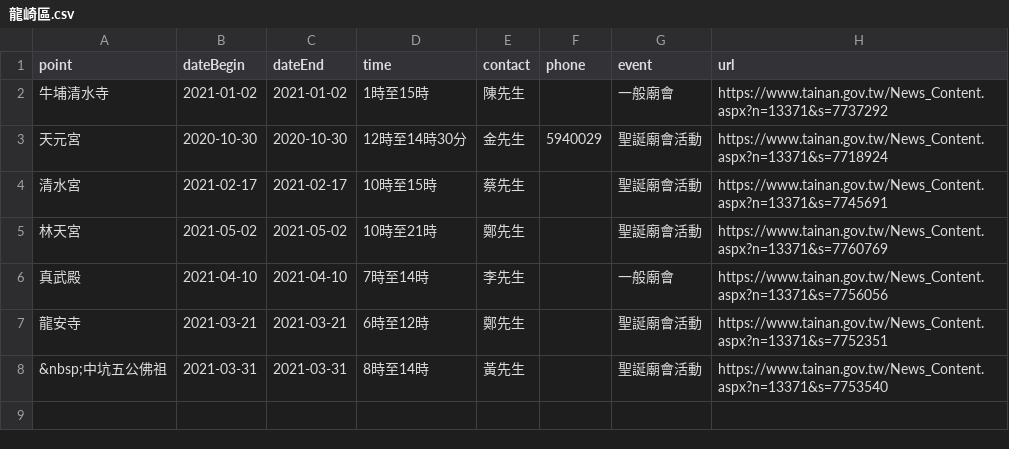
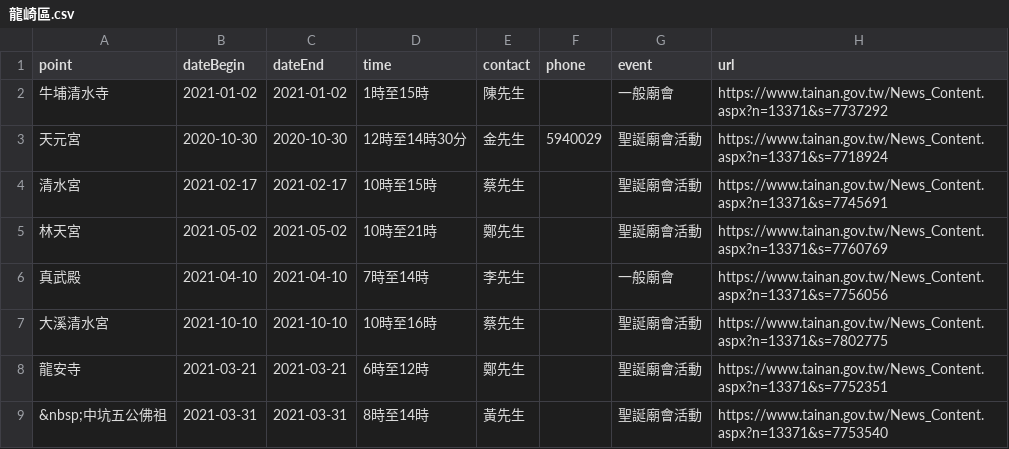
Before and after one commit to kiang/www.tainan.gov.tw, a CSV file: topics/臺南市寺廟廟會活動明細/龍崎區.csv, drawn as a sheet; the diff names each change by its address in the sheet, - before the commit and + after, or states it on an @@ line.

```diff
--- a/topics/臺南市寺廟廟會活動明細/龍崎區.csv
+++ b/topics/臺南市寺廟廟會活動明細/龍崎區.csv
+row 7: 大溪清水宮 | 2021-10-10 | 2021-10-10 | 10時至16時 | 蔡先生 |  | 聖誕廟會活動 | https://www.tainan.gov.tw/News_Content.aspx?n=13371&s=7802775
```
Also changed, not shown: topics/臺南市寺廟廟會活動明細/七股區.csv, topics/臺南市寺廟廟會活動明細/中西區.csv, 3 other files.
